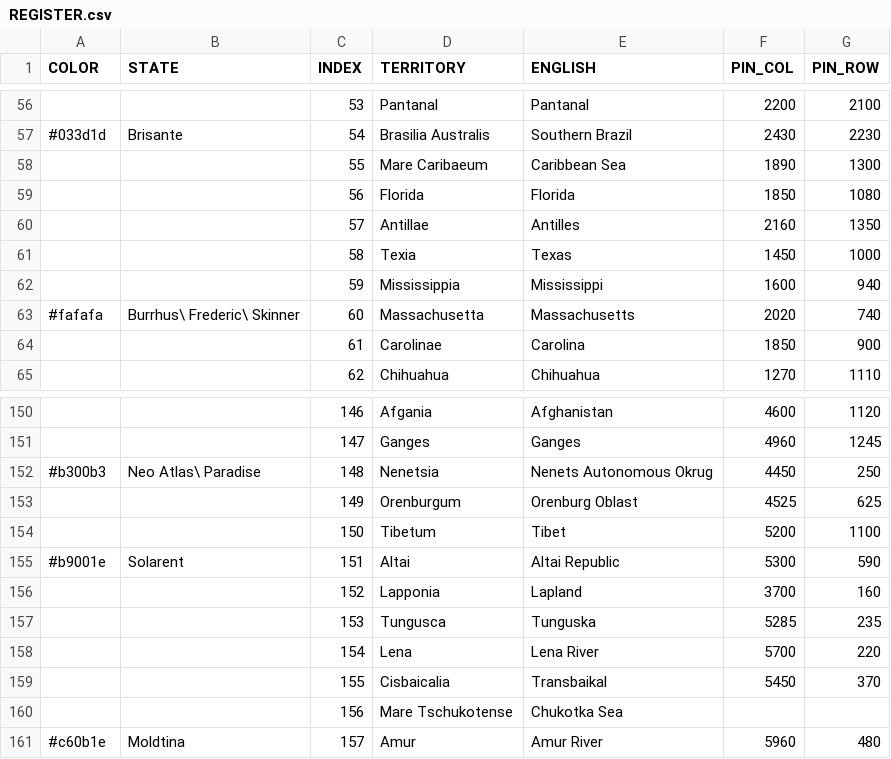
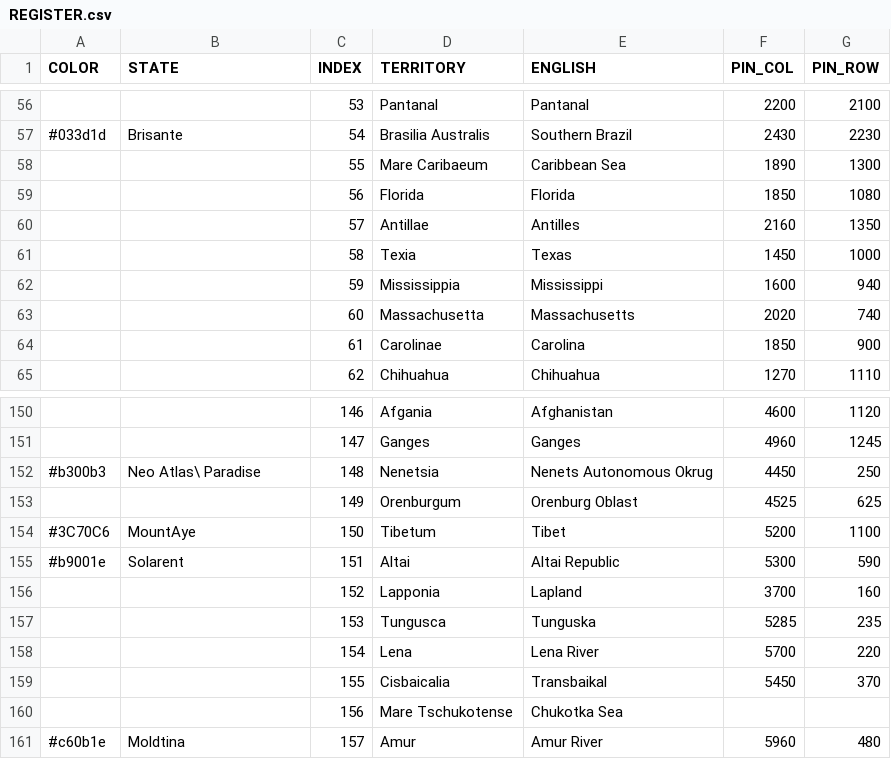
Before and after one commit to MountAye/map-nationstates-philosophers, a CSV file: REGISTER.csv, drawn as a sheet; only a part is shown, gaps mark what is left out.

```diff
--- a/REGISTER.csv
+++ b/REGISTER.csv
@@ -62,3 +62,3 @@ COLOR,STATE,INDEX,TERRITORY,ENGLISH,PIN_COL,PIN_ROW
 ,,59,Mississippia,Mississippi,1600,940
-#fafafa,Burrhus\ Frederic\ Skinner,60,Massachusetta,Massachusetts,2020,740
+,,60,Massachusetta,Massachusetts,2020,740
 ,,61,Carolinae,Carolina,1850,900
@@ -153,3 +153,3 @@ COLOR,STATE,INDEX,TERRITORY,ENGLISH,PIN_COL,PIN_ROW
 ,,149,Orenburgum,Orenburg Oblast,4525,625
-,,150,Tibetum,Tibet,5200,1100
+#3C70C6,MountAye,150,Tibetum,Tibet,5200,1100
 #b9001e,Solarent,151,Altai,Altai Republic,5300,590
```
Also changed, not shown: 3 other files.
